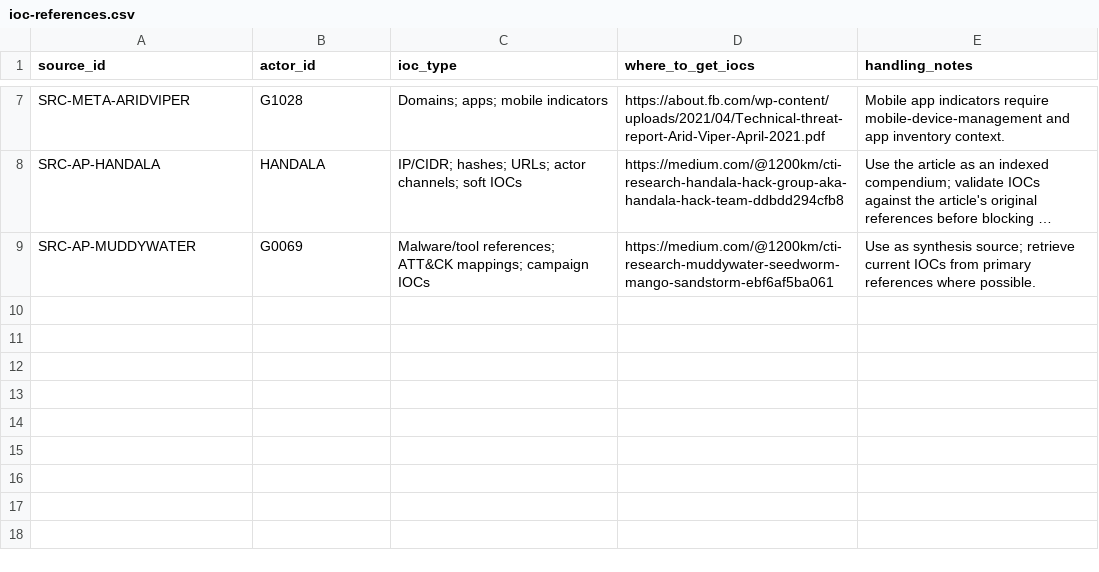
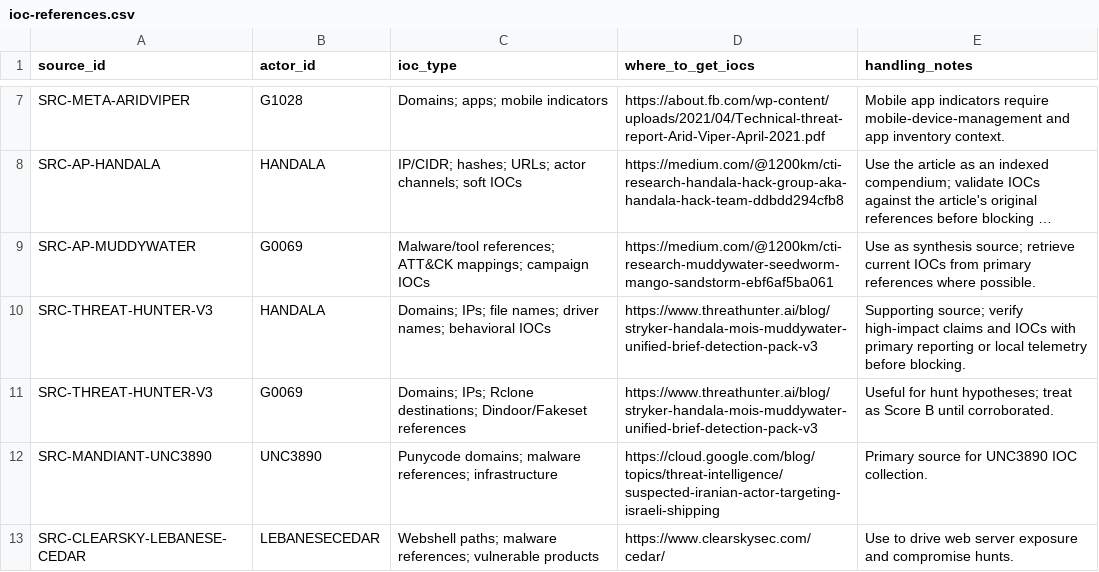
Before and after one commit to anpa1200/israel-government-threat-actors-cti, a CSV file: data/ioc-references.csv, drawn as a sheet; only a part is shown, gaps mark what is left out; long unchanged cells end in …; the diff names each change by its address in the sheet, - before the commit and + after, or states it on an @@ line.

```diff
--- a/data/ioc-references.csv
+++ b/data/ioc-references.csv
+row 10: SRC-THREAT-HUNTER-V3 | HANDALA | Domains; IPs; file names; driver names; behavioral IOCs | https://www.threathunter.ai/blog/stryker-handala-mois-muddywater-unified-brief-detection-pack-v3 | Supporting source; verify high-impact claims and IOCs with primary reporting or local telemetry before blocking.
+row 11: SRC-THREAT-HUNTER-V3 | G0069 | Domains; IPs; Rclone destinations; Dindoor/Fakeset references | https://www.threathunter.ai/blog/stryker-handala-mois-muddywater-unified-brief-detection-pack-v3 | Useful for hunt hypotheses; treat as Score B until corroborated.
+row 12: SRC-MANDIANT-UNC3890 | UNC3890 | Punycode domains; malware references; infrastructure | https://cloud.google.com/blog/topics/threat-intelligence/suspected-iranian-actor-targeting-israeli-shipping | Primary source for UNC3890 IOC collection.
+row 13: SRC-CLEARSKY-LEBANESE-CEDAR | LEBANESECEDAR | Webshell paths; malware references; vulnerable products | https://www.clearskysec.com/cedar/ | Use to drive web server exposure and compromise hunts.
```
Also changed, not shown: data/malware-references.csv, data/sources.csv, 15 other files.
